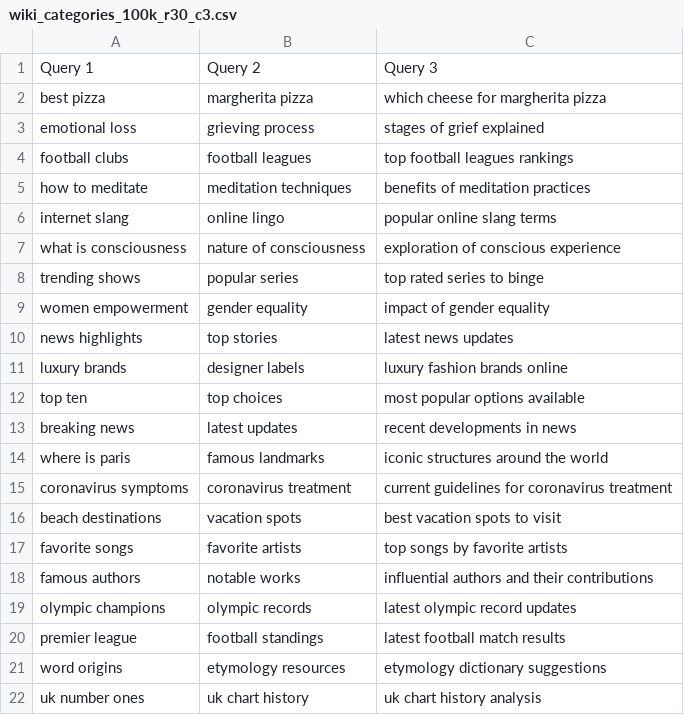
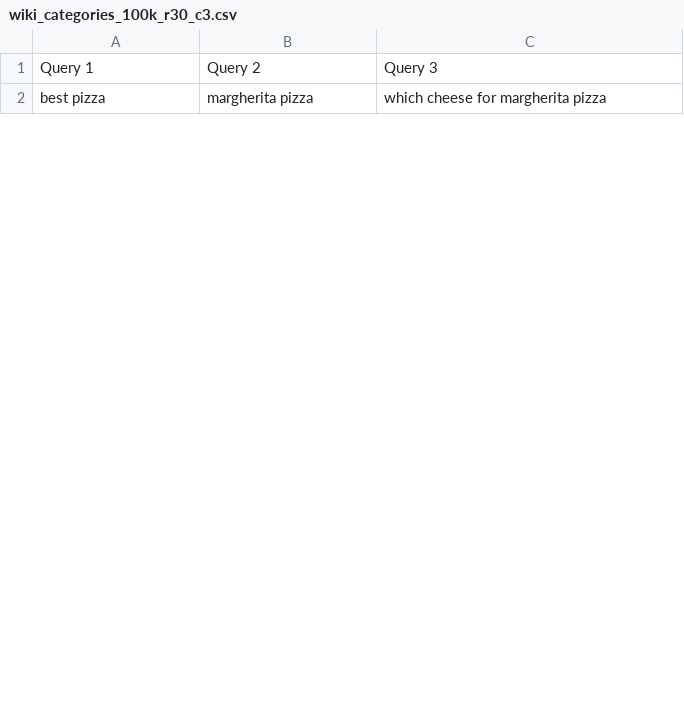
Before and after one commit to okg21/dummy-query-gen, a CSV file: outputs/wiki_categories_100k_r30_c3.csv, drawn as a sheet; only a part is shown; the diff covers the shown part only.

```diff
--- a/outputs/wiki_categories_100k_r30_c3.csv
+++ b/outputs/wiki_categories_100k_r30_c3.csv
@@ -2,21 +2 @@ Query 1,Query 2,Query 3
 best pizza,margherita pizza,which cheese for margherita pizza
-emotional loss,grieving process,stages of grief explained
-football clubs,football leagues,top football leagues rankings
-how to meditate,meditation techniques,benefits of meditation practices
-internet slang,online lingo,popular online slang terms
-what is consciousness,nature of consciousness,exploration of conscious experience
-trending shows,popular series,top rated series to binge
-women empowerment,gender equality,impact of gender equality
-news highlights,top stories,latest news updates
-luxury brands,designer labels,luxury fashion brands online
-top ten,top choices,most popular options available
-breaking news,latest updates,recent developments in news
-where is paris,famous landmarks,iconic structures around the world
-coronavirus symptoms,coronavirus treatment,current guidelines for coronavirus treatment
-beach destinations,vacation spots,best vacation spots to visit
-favorite songs,favorite artists,top songs by favorite artists
-famous authors,notable works,influential authors and their contributions
-olympic champions,olympic records,latest olympic record updates
-premier league,football standings,latest football match results
-word origins,etymology resources,etymology dictionary suggestions
-uk number ones,uk chart history,uk chart history analysis
```
Also changed, not shown: 29 added rows and 9 removed rows elsewhere in this file, outputs/google_trends_r50_c3.csv, outputs/wiki_categories_100k_r50_c1.csv, 26 other files.
